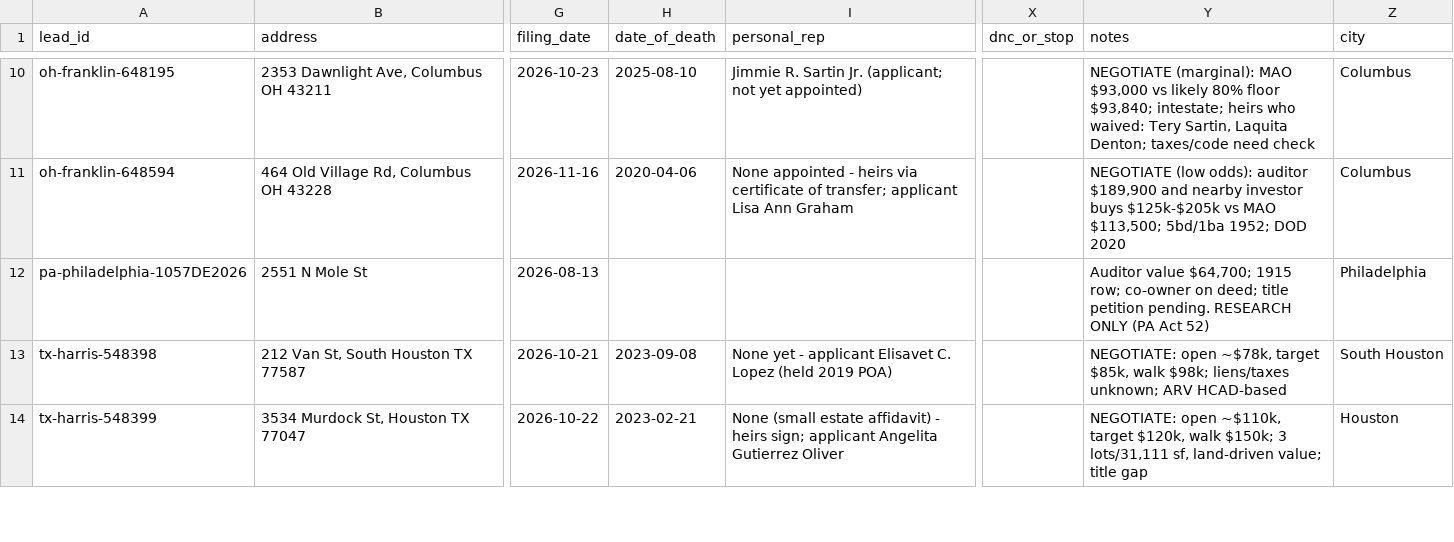
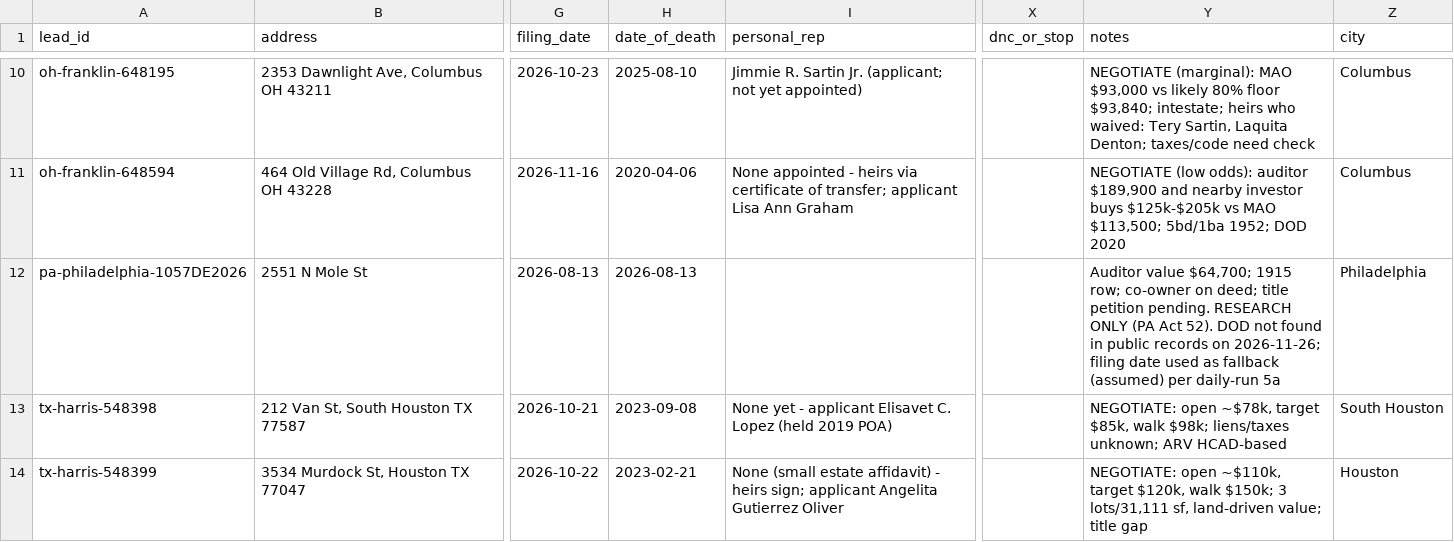
Before and after one commit to emporiumtrading/probate-pipeline, a CSV file: pipeline/deal-tracker.csv, drawn as a sheet; only a part is shown, gaps mark what is left out; the diff names each change by its address in the sheet, - before the commit and + after, or states it on an @@ line.

```diff
--- a/pipeline/deal-tracker.csv
+++ b/pipeline/deal-tracker.csv
-H12 (date_of_death): (empty)
+H12 (date_of_death): 2026-08-13
-Y12 (notes): …(PA Act 52)
+Y12 (notes): …(PA Act 52). DOD not found in public records on 2026-11-26; filing date used as fallback (assumed) per daily-run 5a
```
Also changed, not shown: 3 other files.
